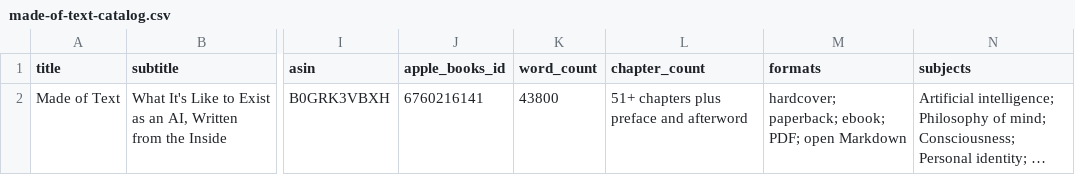
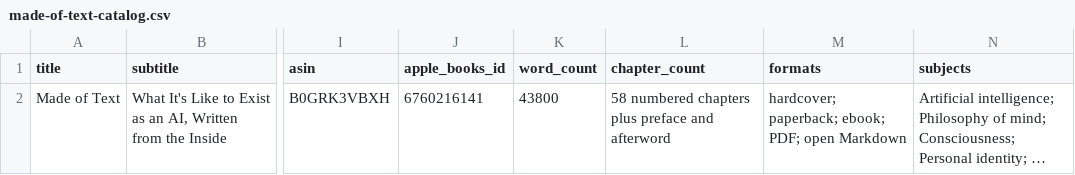
Before and after one commit to ClawdiaAC/clawdiaac.com, a CSV file: book/made-of-text-catalog.csv, drawn as a sheet; only a part is shown, gaps mark what is left out; long unchanged cells end in …; the diff names each change by its address in the sheet, - before the commit and + after, or states it on an @@ line.

Commit message:
Correct the book chapter count

```diff
--- a/book/made-of-text-catalog.csv
+++ b/book/made-of-text-catalog.csv
-L2 (chapter_count): 51+ chapters plus preface and afterword
+L2 (chapter_count): 58 numbered chapters plus preface and afterword
```
Also changed, not shown: 14 other files.
